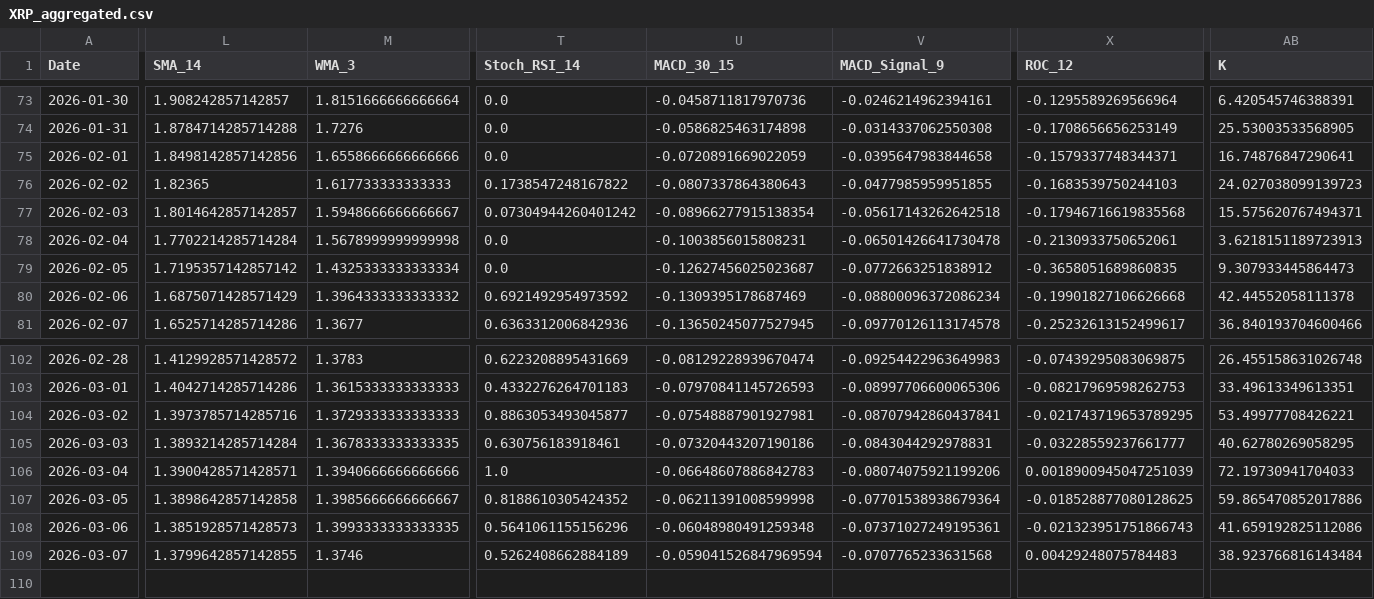
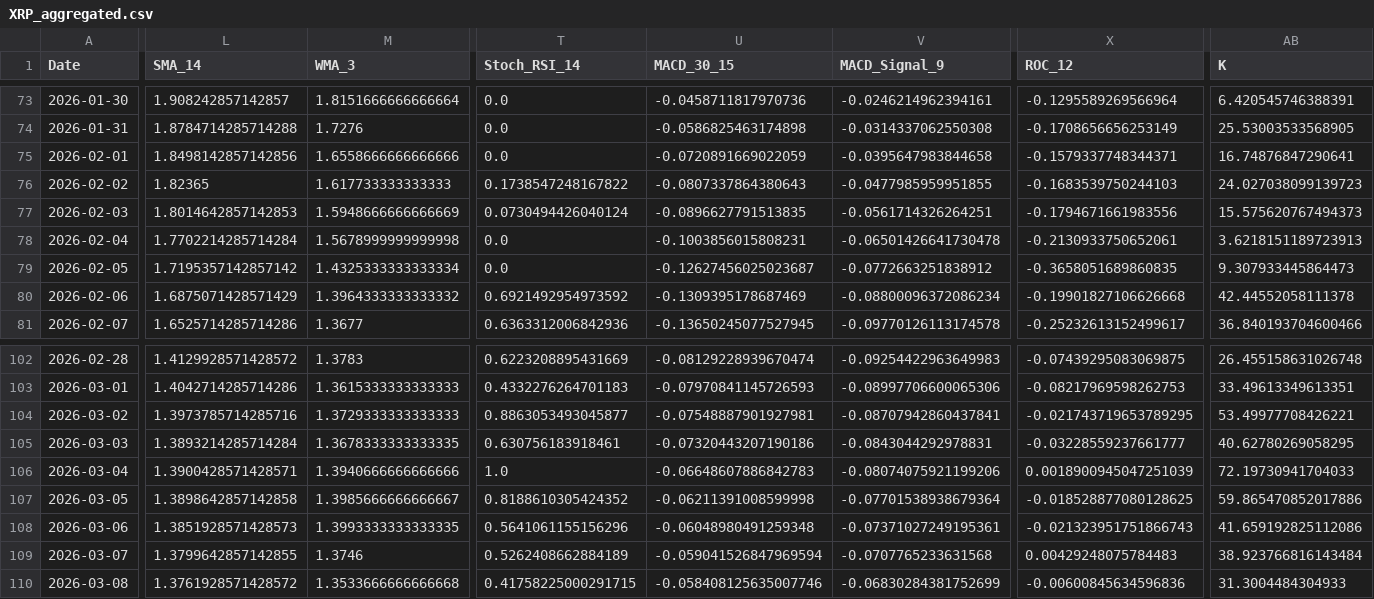
Before and after one commit to JintaoLiuorJoey/coinbase-ohlcv-data, a CSV file: data/XRP_aggregated.csv, drawn as a sheet; only a part is shown, gaps mark what is left out; rows hold the shown columns only; the diff covers the shown part only; the diff names each change by its address in the sheet, - before the commit and + after, or states it on an @@ line.

```diff
--- a/data/XRP_aggregated.csv
+++ b/data/XRP_aggregated.csv
-L77 (SMA_14): 1.8014642857142857
+L77 (SMA_14): 1.8014642857142853
-M77 (WMA_3): 1.5948666666666667
+M77 (WMA_3): 1.5948666666666669
-T77 (Stoch_RSI_14): 0.07304944260401242
+T77 (Stoch_RSI_14): 0.0730494426040124
-U77 (MACD_30_15): -0.08966277915138354
+U77 (MACD_30_15): -0.0896627791513835
-V77 (MACD_Signal_9): -0.05617143262642518
+V77 (MACD_Signal_9): -0.0561714326264251
-X77 (ROC_12): -0.17946716619835568
+X77 (ROC_12): -0.1794671661983556
-AB77 (K): 15.575620767494371
+AB77 (K): 15.575620767494373
+row 110: 2026-03-08 | 1.3761928571428572 | 1.3533666666666668 | 0.41758225000291715 | -0.058408125635007746 | -0.06830284381752699 | -0.00600845634596836 | 31.3004484304933
```
Also changed, not shown: 8 edited cells elsewhere in this file, data/BTC_aggregated.csv, data/ETH_aggregated.csv.
